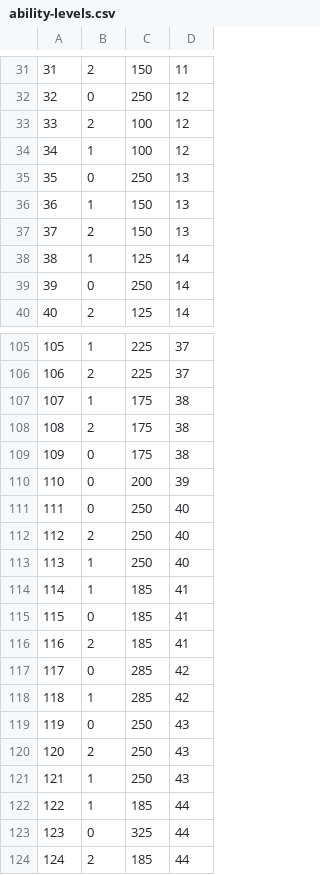
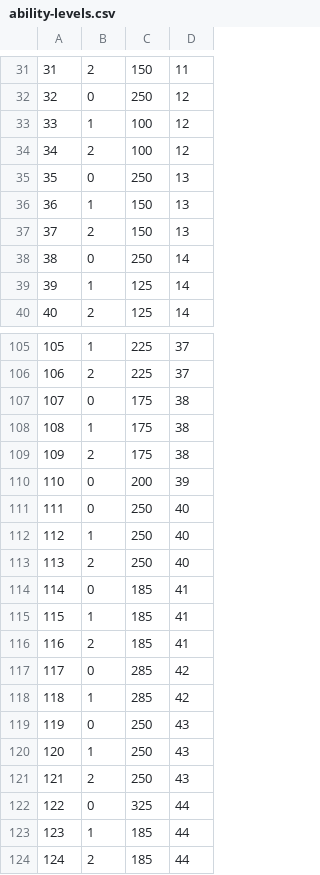
Before and after one commit to mithi/kingdom-rush-graphql, a CSV file: data/generated/csv/ability-levels.csv, drawn as a sheet; only a part is shown, gaps mark what is left out; the diff covers the shown part only.

Commit message:
Update ability levels csv and txt after fixing bug

```diff
--- a/data/generated/csv/ability-levels.csv
+++ b/data/generated/csv/ability-levels.csv
@@ -32,4 +32,4 @@
 32,0,250,12
-33,2,100,12
-34,1,100,12
+33,1,100,12
+34,2,100,12
 35,0,250,13
@@ -37,4 +37,4 @@
 37,2,150,13
-38,1,125,14
-39,0,250,14
+38,0,250,14
+39,1,125,14
 40,2,125,14
@@ -106,11 +106,11 @@
 106,2,225,37
-107,1,175,38
-108,2,175,38
-109,0,175,38
+107,0,175,38
+108,1,175,38
+109,2,175,38
 110,0,200,39
 111,0,250,40
-112,2,250,40
-113,1,250,40
-114,1,185,41
-115,0,185,41
+112,1,250,40
+113,2,250,40
+114,0,185,41
+115,1,185,41
 116,2,185,41
@@ -119,6 +119,6 @@
 119,0,250,43
-120,2,250,43
-121,1,250,43
-122,1,185,44
-123,0,325,44
+120,1,250,43
+121,2,250,43
+122,0,325,44
+123,1,185,44
 124,2,185,44
```
Also changed, not shown: 59 edited cells elsewhere in this file, 1 other file.
